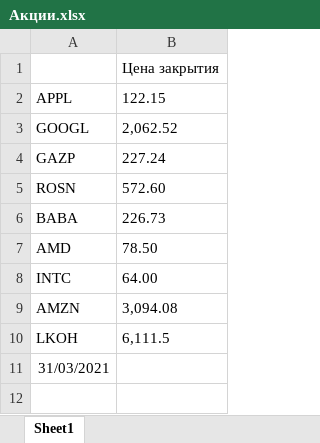
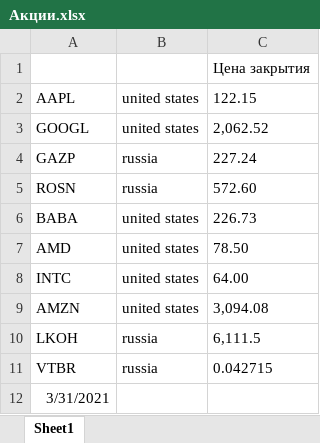
Before and after one commit to Nikineru/Stocks-bot, an Excel workbook: Акции.xlsx, sheet Sheet1, drawn as a sheet; values as stored, in another font and other column widths than the file's, no borders; addresses are those after the commit; the diff names each change by its address in the sheet, - before the commit and + after, or states it on an @@ line.

```diff
--- a/Акции.xlsx (sheet Sheet1)
+++ b/Акции.xlsx (sheet Sheet1)
+column B, rows 2-10: united states | united states | russia | russia | united states | united states | united states | united states | russia
-A2: APPL
+A2: AAPL
+row 11: VTBR | russia | 0.042715
-A12: 31/03/2021
+A12: 3/31/2021
```
Also changed, not shown: 4 other files.
